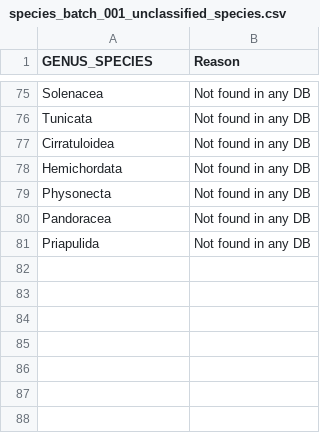
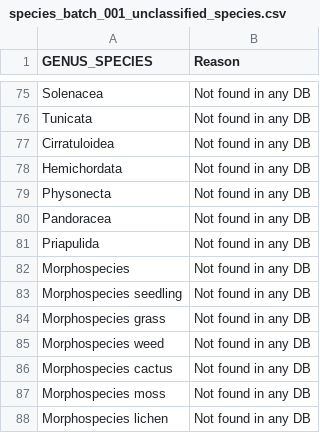
Before and after one commit to emd-aquila/cs3-biodiversity, a CSV file: biotimes-with-class-label/species_batch_001_unclassified_species.csv, drawn as a sheet; only a part is shown, gaps mark what is left out; the diff names each change by its address in the sheet, - before the commit and + after, or states it on an @@ line.

Commit message:
Add batch output species_batch_001_unclassified_species.csv to biotimes-with-class-label/

```diff
--- a/biotimes-with-class-label/species_batch_001_unclassified_species.csv
+++ b/biotimes-with-class-label/species_batch_001_unclassified_species.csv
+row 82: Morphospecies | Not found in any DB
+row 83: Morphospecies seedling | Not found in any DB
+row 84: Morphospecies grass | Not found in any DB
+row 85: Morphospecies weed | Not found in any DB
+row 86: Morphospecies cactus | Not found in any DB
+row 87: Morphospecies moss | Not found in any DB
+row 88: Morphospecies lichen | Not found in any DB
```
